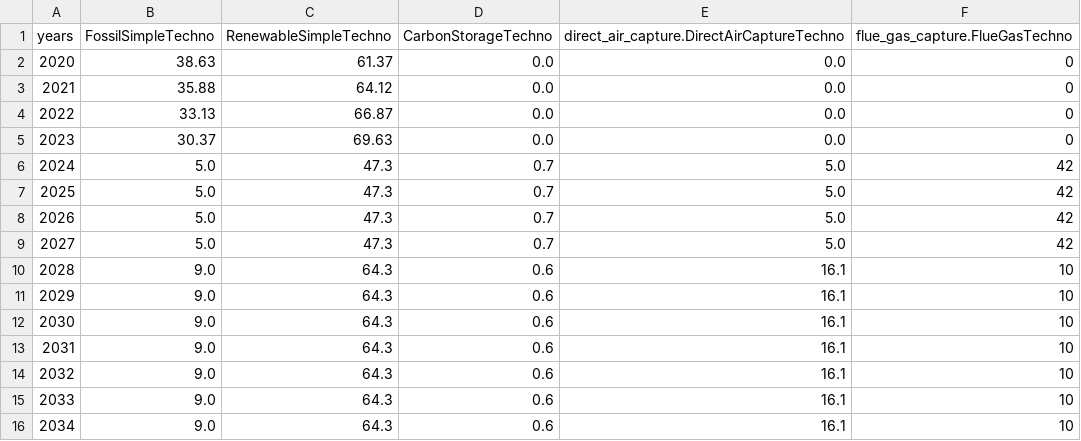
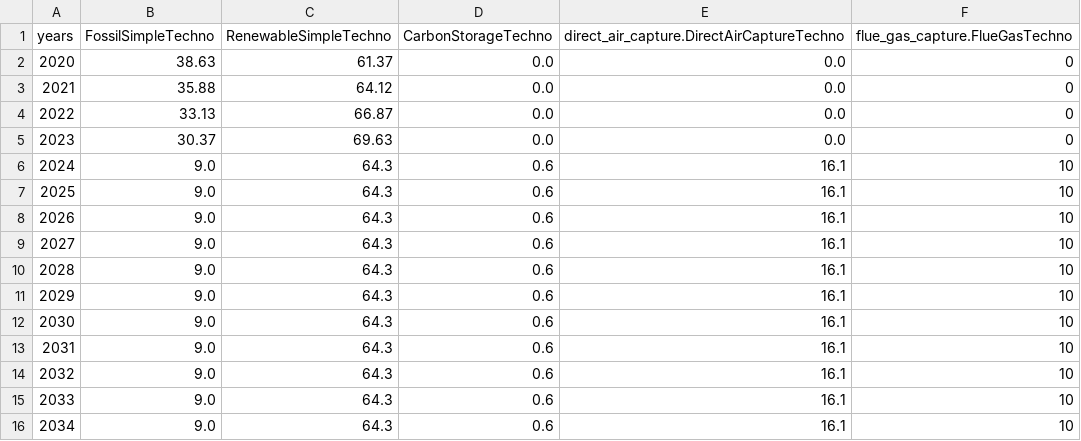
Before and after one commit to os-climate/witness-core, a CSV file: climateeconomics/sos_processes/iam/witness/witness_coarse_dev_story_telling/uc7_techno_invest_percentage.csv, drawn as a sheet; only a part is shown.

Commit message:
[fix]: remove discontinuity in CCUS invest for NZE scenario => NZE reached in 2053 instead of 2050

```diff
--- a/climateeconomics/sos_processes/iam/witness/witness_coarse_dev_story_telling/uc7_techno_invest_percentage.csv
+++ b/climateeconomics/sos_processes/iam/witness/witness_coarse_dev_story_telling/uc7_techno_invest_percentage.csv
@@ -5,6 +5,6 @@ years,FossilSimpleTechno,RenewableSimpleTechno,CarbonStorageTechno,direct_air_ca
 2023,30.37,69.63,0.0,0.0,0
-2024,5.0,47.3,0.7,5.0,42
-2025,5.0,47.3,0.7,5.0,42
-2026,5.0,47.3,0.7,5.0,42
-2027,5.0,47.3,0.7,5.0,42
+2024,9.0,64.3,0.6,16.1,10
+2025,9.0,64.3,0.6,16.1,10
+2026,9.0,64.3,0.6,16.1,10
+2027,9.0,64.3,0.6,16.1,10
 2028,9.0,64.3,0.6,16.1,10
```
